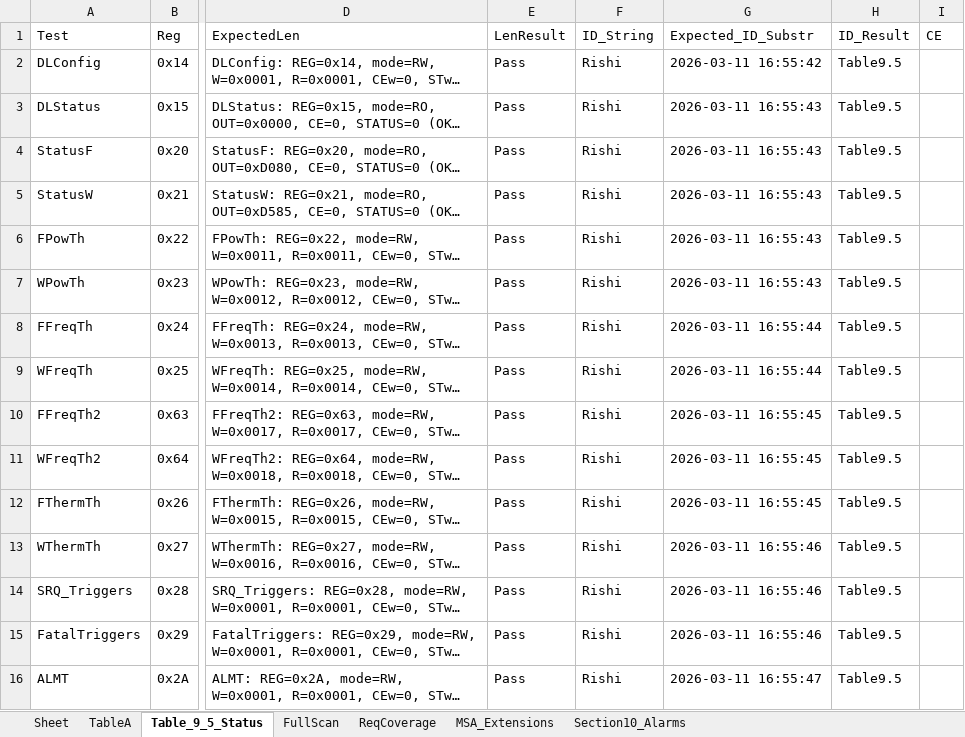
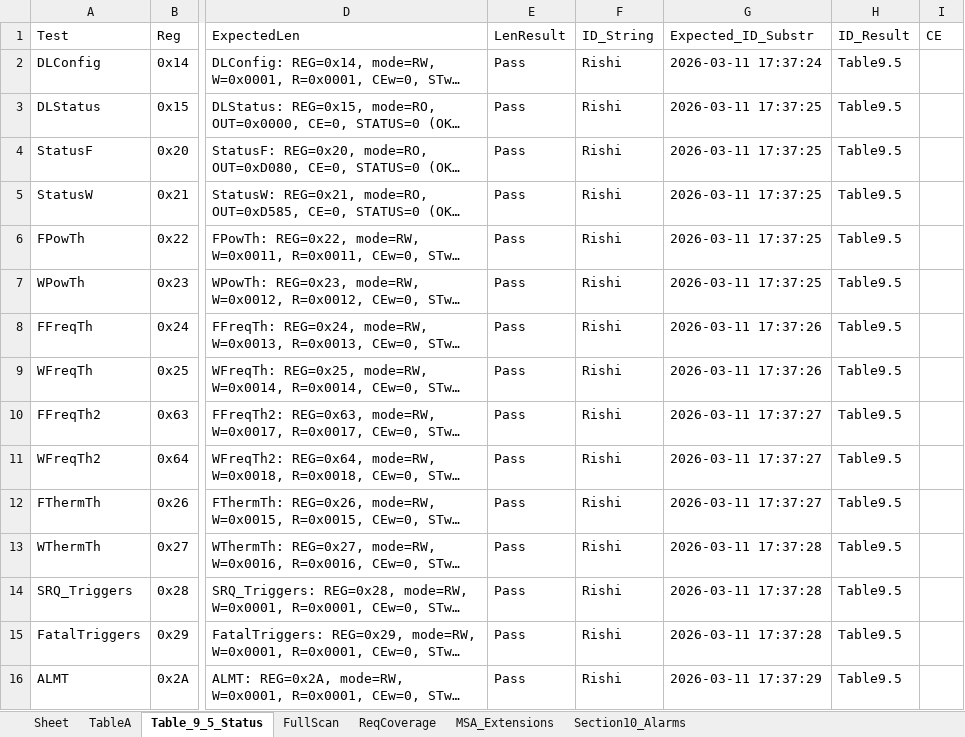
Before and after one commit to rishi1700/pilot, an Excel workbook: dvt_excel.xlsx, sheet Table_9_5_Status, drawn as a sheet; only a part is shown, gaps mark what is left out; long unchanged cells end in …; values as stored, in another font and other column widths than the file's, no borders; the diff names each change by its address in the sheet, - before the commit and + after, or states it on an @@ line.

```diff
--- a/dvt_excel.xlsx (sheet Table_9_5_Status)
+++ b/dvt_excel.xlsx (sheet Table_9_5_Status)
-G2 (Expected_ID_Substr): 2026-03-11 16:55:42
+G2 (Expected_ID_Substr): 2026-03-11 17:37:24
-G3:G7 (Expected_ID_Substr): 2026-03-11 16:55:43
+G3:G7 (Expected_ID_Substr): 2026-03-11 17:37:25
-G8:G9 (Expected_ID_Substr): 2026-03-11 16:55:44
+G8:G9 (Expected_ID_Substr): 2026-03-11 17:37:26
-G10:G12 (Expected_ID_Substr): 2026-03-11 16:55:45
+G10:G12 (Expected_ID_Substr): 2026-03-11 17:37:27
-G13:G15 (Expected_ID_Substr): 2026-03-11 16:55:46
+G13:G15 (Expected_ID_Substr): 2026-03-11 17:37:28
-G16 (Expected_ID_Substr): 2026-03-11 16:55:47
+G16 (Expected_ID_Substr): 2026-03-11 17:37:29
```
Also changed, not shown: sheet FullScan, sheet MSA_Extensions, sheet Section10_Alarms, sheet TableA, sheet ReqCoverage.
